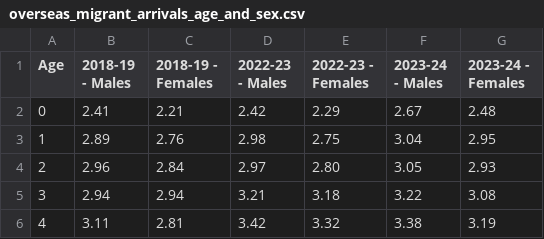
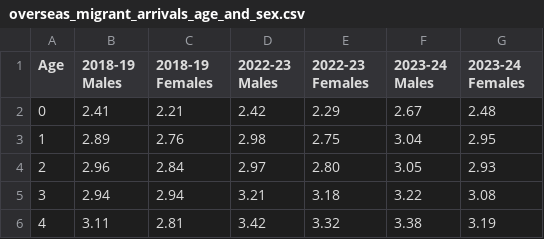
Before and after one commit to kluk0007/Monash_FIT3179_Homework_Week_10, a CSV file: data/overseas_migrant_arrivals_age_and_sex.csv, drawn as a sheet; only a part is shown.

Commit message:
Update overseas_migrant_arrivals_age_and_sex.csv

```diff
--- a/data/overseas_migrant_arrivals_age_and_sex.csv
+++ b/data/overseas_migrant_arrivals_age_and_sex.csv
@@ -1,2 +1,2 @@
-"Age","2018-19 - Males","2018-19 - Females","2022-23 - Males","2022-23 - Females","2023-24 - Males","2023-24 - Females"
+"Age","2018-19 Males","2018-19 Females","2022-23 Males","2022-23 Females","2023-24 Males","2023-24 Females"
 "0","2.41","2.21","2.42","2.29","2.67","2.48"
```
